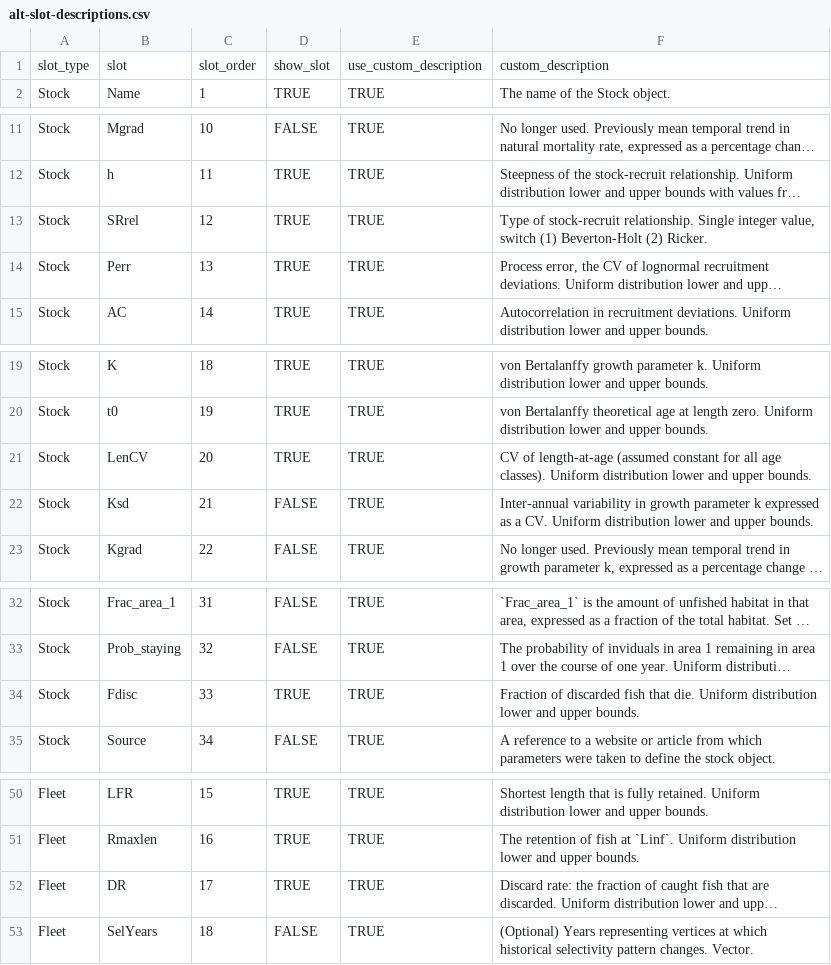
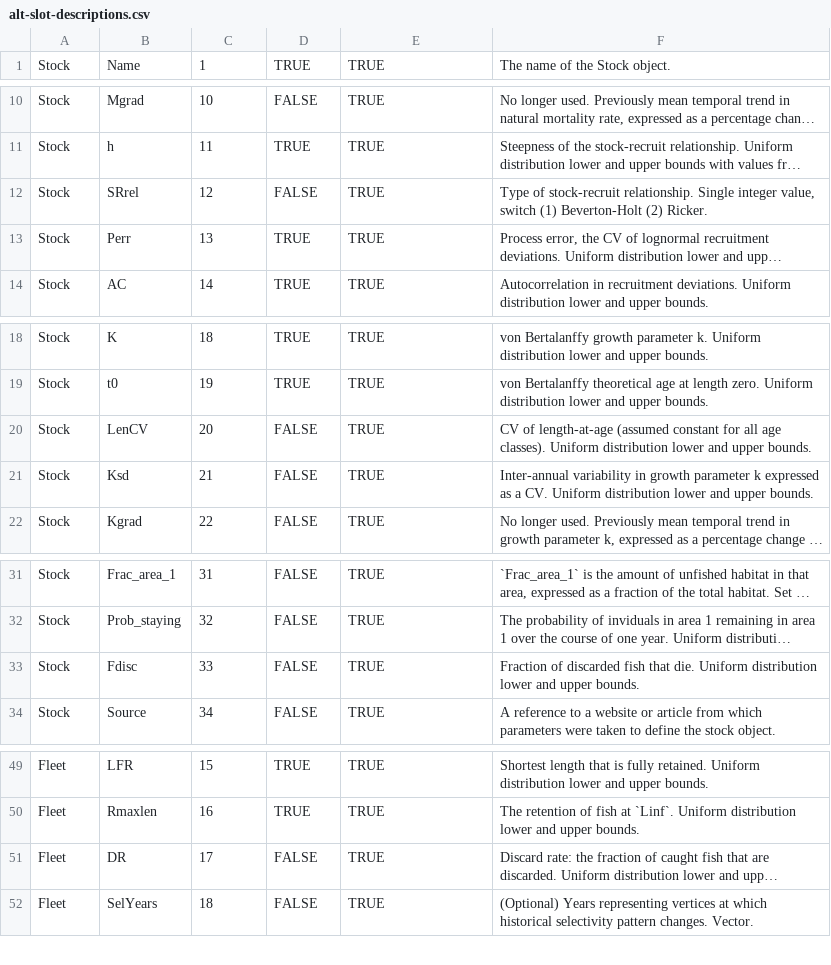
Before and after one commit to pbs-assess/ggmse, a CSV file: inst/alt-slot-descriptions.csv, drawn as a sheet; only a part is shown, gaps mark what is left out; long unchanged cells end in …; removed rows and columns are numbered as before the commit, all else as after; the diff names each change by its address in the sheet, - before the commit and + after, or states it on an @@ line.

Commit message:
Update alt-slot-descriptions.csv

```diff
--- a/inst/alt-slot-descriptions.csv
+++ b/inst/alt-slot-descriptions.csv
-row 1: slot_type | slot | slot_order | show_slot | use_custom_description | custom_description
-D12: TRUE
+D12: FALSE
-D20: TRUE
+D20: FALSE
-D33: TRUE
+D33: FALSE
-D51: TRUE
+D51: FALSE
```
